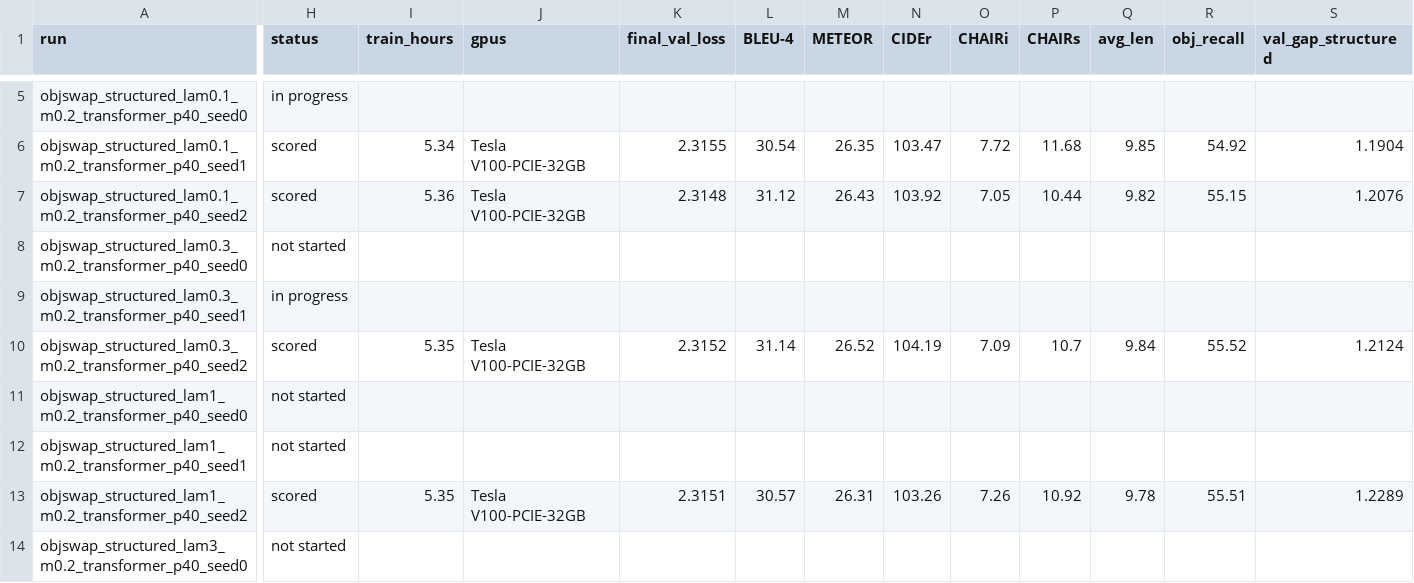
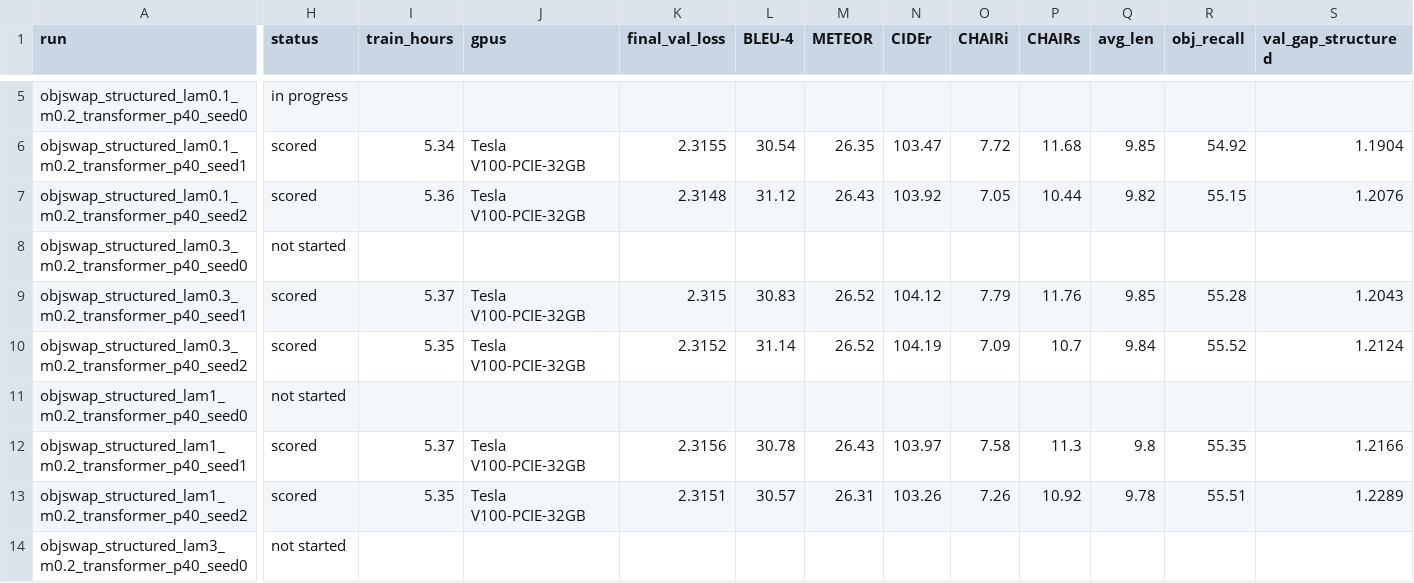
Before and after one commit to donkey-king-kong/sc4001_nndl, a CSV file: phase_2/track_1_and_3/out/results/runs.csv, drawn as a sheet; only a part is shown, gaps mark what is left out; the diff covers the shown part only; the diff names each change by its address in the sheet, - before the commit and + after, or states it on an @@ line.

Commit message:
seed 1 done

```diff
--- a/phase_2/track_1_and_3/out/results/runs.csv
+++ b/phase_2/track_1_and_3/out/results/runs.csv
-H9 (status): in progress
+H9 (status): scored
-I9 (train_hours): (empty)
+I9 (train_hours): 5.37
-J9 (gpus): (empty)
+J9 (gpus): Tesla V100-PCIE-32GB
-K9 (final_val_loss): (empty)
+K9 (final_val_loss): 2.315
-L9 (BLEU-4): (empty)
+L9 (BLEU-4): 30.83
-M9 (METEOR): (empty)
+M9 (METEOR): 26.52
-N9 (CIDEr): (empty)
+N9 (CIDEr): 104.12
-O9 (CHAIRi): (empty)
+O9 (CHAIRi): 7.79
-P9 (CHAIRs): (empty)
+P9 (CHAIRs): 11.76
-Q9 (avg_len): (empty)
+Q9 (avg_len): 9.85
-R9 (obj_recall): (empty)
+R9 (obj_recall): 55.28
-S9 (val_gap_structured): (empty)
+S9 (val_gap_structured): 1.2043
-H12 (status): not started
+H12 (status): scored
-I12 (train_hours): (empty)
+I12 (train_hours): 5.37
-J12 (gpus): (empty)
+J12 (gpus): Tesla V100-PCIE-32GB
-K12 (final_val_loss): (empty)
+K12 (final_val_loss): 2.3156
-L12 (BLEU-4): (empty)
+L12 (BLEU-4): 30.78
-M12 (METEOR): (empty)
+M12 (METEOR): 26.43
-N12 (CIDEr): (empty)
+N12 (CIDEr): 103.97
-O12 (CHAIRi): (empty)
+O12 (CHAIRi): 7.58
-P12 (CHAIRs): (empty)
+P12 (CHAIRs): 11.3
-Q12 (avg_len): (empty)
+Q12 (avg_len): 9.8
-R12 (obj_recall): (empty)
+R12 (obj_recall): 55.35
-S12 (val_gap_structured): (empty)
+S12 (val_gap_structured): 1.2166
```
Also changed, not shown: 18 edited cells elsewhere in this file, 24 other files.
